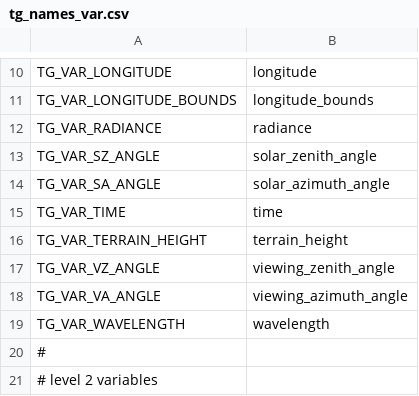
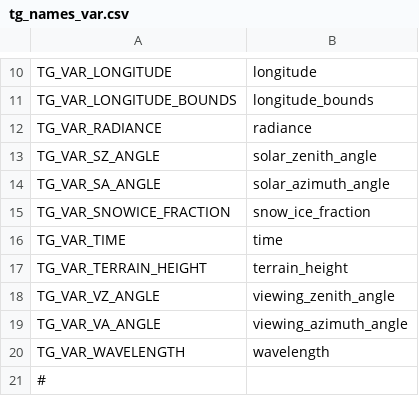
Before and after one commit to Smithsonian/tempo_sdpc, a CSV file: L1_trace_gas/src/tg_names_var.csv, drawn as a sheet; only a part is shown, gaps mark what is left out; the shorter side is filled out with more unchanged rows.

Commit message:
L1_trace_gas: use snow_ice_fraction array in TEMPO data
   * use snow_ice_fraction in AMF calculation
   * copy snow_ice_fraction to output data product
   * preserve back-compatibility with data that lacks snow_ice_fraction

```diff
--- a/L1_trace_gas/src/tg_names_var.csv
+++ b/L1_trace_gas/src/tg_names_var.csv
@@ -14,2 +14,3 @@ TG_VAR_SZ_ANGLE,"solar_zenith_angle"
 TG_VAR_SA_ANGLE,"solar_azimuth_angle"
+TG_VAR_SNOWICE_FRACTION,"snow_ice_fraction"
 TG_VAR_TIME,"time"
```
Also changed, not shown: 3 other files.
